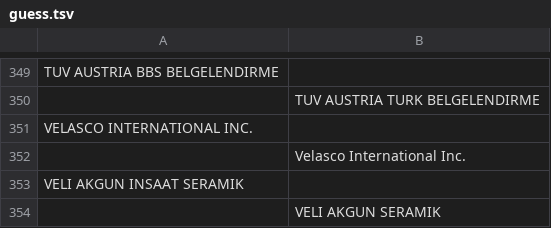
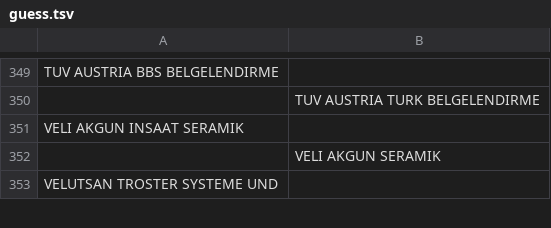
Before and after one commit to DerwenAI/azeri_laverie, a TSV file: data/guess.tsv, drawn as a sheet; only a part is shown, gaps mark what is left out; the shorter side is filled out with more unchanged rows.

```diff
--- a/data/guess.tsv
+++ b/data/guess.tsv
@@ -350,4 +350,2 @@ TUV AUSTRIA BBS BELGELENDIRME
 	TUV AUSTRIA TURK BELGELENDIRME
-VELASCO INTERNATIONAL INC.
-	Velasco International Inc.
 VELI AKGUN INSAAT SERAMIK
```
Also changed, not shown: data/influ.tsv, 5 other files.
